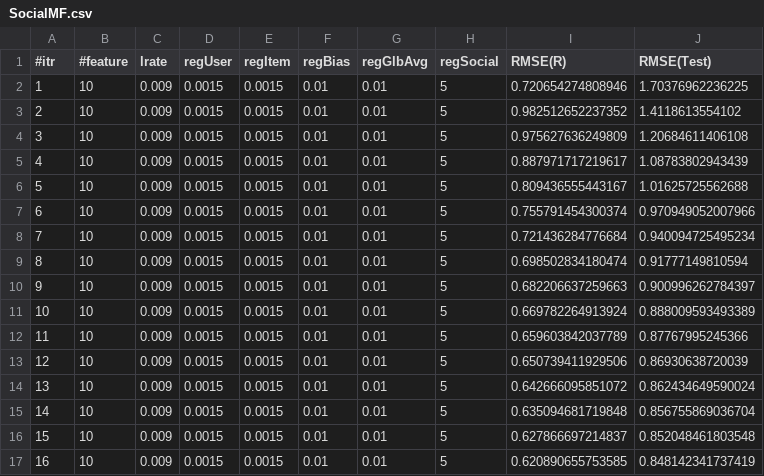
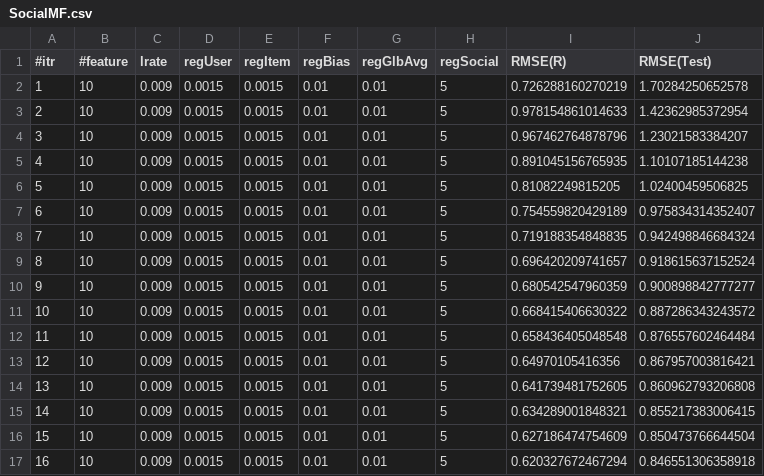
Before and after one commit to DaveYuan/recommendersystem, a CSV file: 06-25-2013-MultiRecommender/log/SocialMF.csv, drawn as a sheet; only a part is shown; the diff covers the shown part only.

```diff
--- a/06-25-2013-MultiRecommender/log/SocialMF.csv
+++ b/06-25-2013-MultiRecommender/log/SocialMF.csv
@@ -1,17 +1,17 @@
 #itr,#feature,lrate,regUser,regItem,regBias,regGlbAvg,regSocial,RMSE(R),RMSE(Test)
-1,10,0.009,0.0015,0.0015,0.01,0.01,5,0.720654274808946,1.70376962236225
-2,10,0.009,0.0015,0.0015,0.01,0.01,5,0.982512652237352,1.4118613554102
-3,10,0.009,0.0015,0.0015,0.01,0.01,5,0.975627636249809,1.20684611406108
-4,10,0.009,0.0015,0.0015,0.01,0.01,5,0.887971717219617,1.08783802943439
-5,10,0.009,0.0015,0.0015,0.01,0.01,5,0.809436555443167,1.01625725562688
-6,10,0.009,0.0015,0.0015,0.01,0.01,5,0.755791454300374,0.970949052007966
-7,10,0.009,0.0015,0.0015,0.01,0.01,5,0.721436284776684,0.940094725495234
-8,10,0.009,0.0015,0.0015,0.01,0.01,5,0.698502834180474,0.91777149810594
-9,10,0.009,0.0015,0.0015,0.01,0.01,5,0.682206637259663,0.900996262784397
-10,10,0.009,0.0015,0.0015,0.01,0.01,5,0.669782264913924,0.888009593493389
-11,10,0.009,0.0015,0.0015,0.01,0.01,5,0.659603842037789,0.87767995245366
-12,10,0.009,0.0015,0.0015,0.01,0.01,5,0.650739411929506,0.86930638720039
-13,10,0.009,0.0015,0.0015,0.01,0.01,5,0.642666095851072,0.862434649590024
-14,10,0.009,0.0015,0.0015,0.01,0.01,5,0.635094681719848,0.856755869036704
-15,10,0.009,0.0015,0.0015,0.01,0.01,5,0.627866697214837,0.852048461803548
-16,10,0.009,0.0015,0.0015,0.01,0.01,5,0.620890655753585,0.848142341737419
+1,10,0.009,0.0015,0.0015,0.01,0.01,5,0.726288160270219,1.70284250652578
+2,10,0.009,0.0015,0.0015,0.01,0.01,5,0.978154861014633,1.42362985372954
+3,10,0.009,0.0015,0.0015,0.01,0.01,5,0.967462764878796,1.23021583384207
+4,10,0.009,0.0015,0.0015,0.01,0.01,5,0.891045156765935,1.10107185144238
+5,10,0.009,0.0015,0.0015,0.01,0.01,5,0.81082249815205,1.02400459506825
+6,10,0.009,0.0015,0.0015,0.01,0.01,5,0.754559820429189,0.975834314352407
+7,10,0.009,0.0015,0.0015,0.01,0.01,5,0.719188354848835,0.942498846684324
+8,10,0.009,0.0015,0.0015,0.01,0.01,5,0.696420209741657,0.918615637152524
+9,10,0.009,0.0015,0.0015,0.01,0.01,5,0.680542547960359,0.900898842777277
+10,10,0.009,0.0015,0.0015,0.01,0.01,5,0.668415406630322,0.887286343243572
+11,10,0.009,0.0015,0.0015,0.01,0.01,5,0.658436405048548,0.876557602464484
+12,10,0.009,0.0015,0.0015,0.01,0.01,5,0.64970105416356,0.867957003816421
+13,10,0.009,0.0015,0.0015,0.01,0.01,5,0.641739481752605,0.860962793206808
+14,10,0.009,0.0015,0.0015,0.01,0.01,5,0.634289001848321,0.855217383006415
+15,10,0.009,0.0015,0.0015,0.01,0.01,5,0.627186474754609,0.850473766644504
+16,10,0.009,0.0015,0.0015,0.01,0.01,5,0.620327672467294,0.846551306358918
```
Also changed, not shown: 68 edited cells elsewhere in this file, 06-25-2013-MultiRecommender/log/MatrixFactorization.csv, 06-25-2013-MultiRecommender/log/MatrixFactorizationBias.csv, 38 other files.
